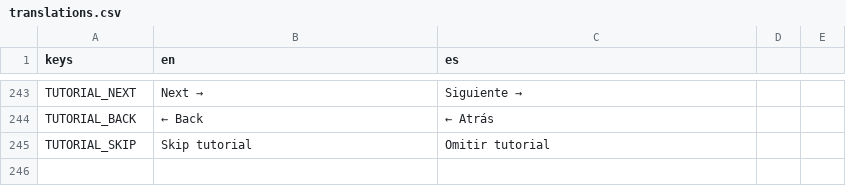
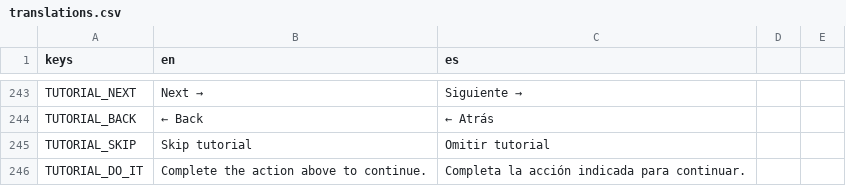
Before and after one commit to enrimr/rts-game-godot, a CSV file: project/assets/translations/translations.csv, drawn as a sheet; only a part is shown, gaps mark what is left out; the diff names each change by its address in the sheet, - before the commit and + after, or states it on an @@ line.

```diff
--- a/project/assets/translations/translations.csv
+++ b/project/assets/translations/translations.csv
+row 246: TUTORIAL_DO_IT | Complete the action above to continue. | Completa la acción indicada para continuar.
```
Also changed, not shown: 5 other files.
